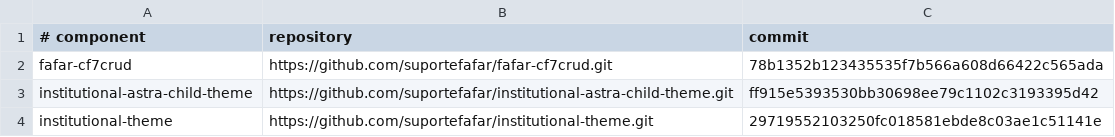
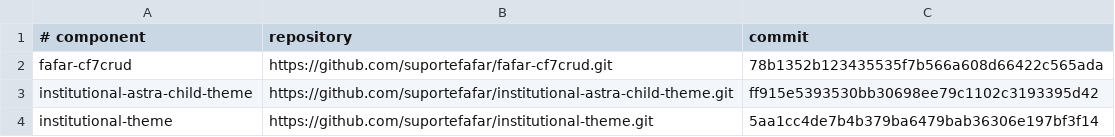
Before and after one commit to suportefafar/olympus, a TSV file: wordpress/institutional-components.tsv, drawn as a sheet.

Commit message:
Deploy public homepage services section

```diff
--- a/wordpress/institutional-components.tsv
+++ b/wordpress/institutional-components.tsv
@@ -3,2 +3,2 @@ fafar-cf7crud	https://github.com/suportefafar/fafar-cf7crud.git	78b1352b12343553
 institutional-astra-child-theme	https://github.com/suportefafar/institutional-astra-child-theme.git	ff915e5393530bb30698ee79c1102c3193395d42
-institutional-theme	https://github.com/suportefafar/institutional-theme.git	29719552103250fc018581ebde8c03ae1c51141e
+institutional-theme	https://github.com/suportefafar/institutional-theme.git	5aa1cc4de7b4b379ba6479bab36306e197bf3f14
```
